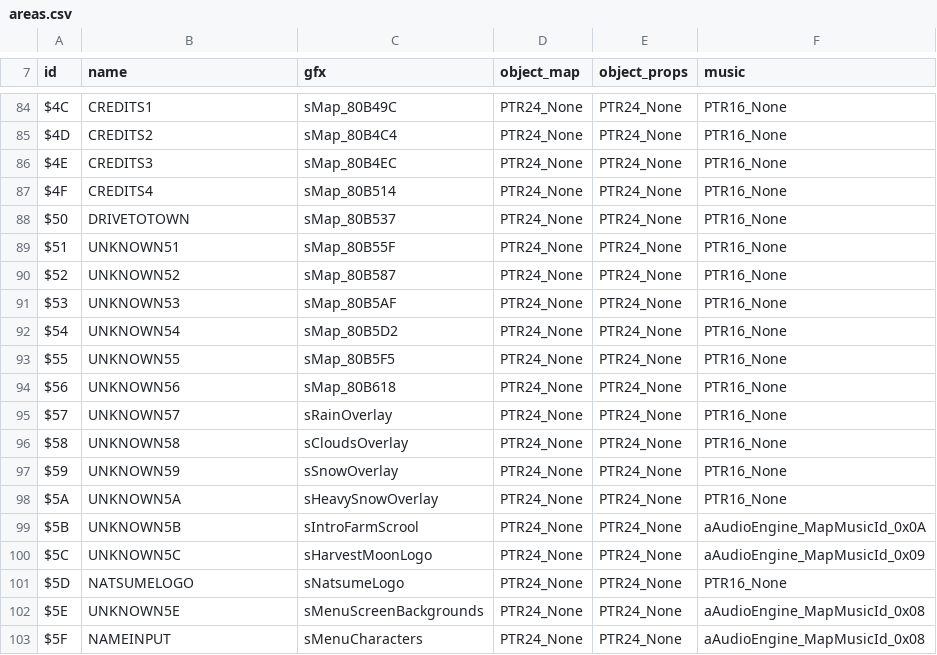
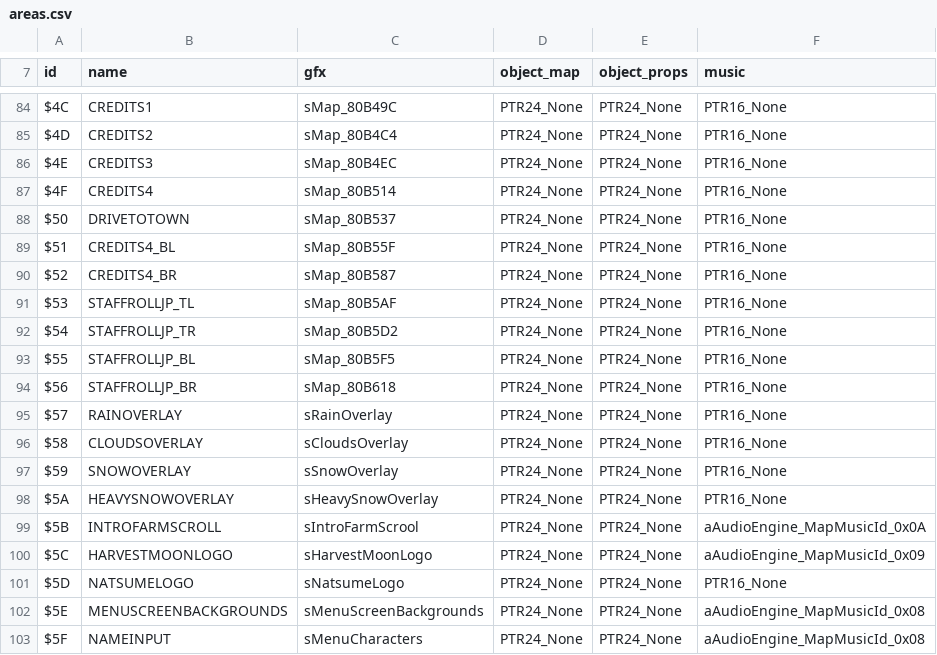
Before and after one commit to dzik87/HarvestMoonSNES, a CSV file: defs/areas/areas.csv, drawn as a sheet; only a part is shown, gaps mark what is left out.

```diff
--- a/defs/areas/areas.csv
+++ b/defs/areas/areas.csv
@@ -88,16 +88,16 @@ $4F,CREDITS4,sMap_80B514,PTR24_None,PTR24_None,PTR16_None
 $50,DRIVETOTOWN,sMap_80B537,PTR24_None,PTR24_None,PTR16_None
-$51,UNKNOWN51,sMap_80B55F,PTR24_None,PTR24_None,PTR16_None
-$52,UNKNOWN52,sMap_80B587,PTR24_None,PTR24_None,PTR16_None
-$53,UNKNOWN53,sMap_80B5AF,PTR24_None,PTR24_None,PTR16_None
-$54,UNKNOWN54,sMap_80B5D2,PTR24_None,PTR24_None,PTR16_None
-$55,UNKNOWN55,sMap_80B5F5,PTR24_None,PTR24_None,PTR16_None
-$56,UNKNOWN56,sMap_80B618,PTR24_None,PTR24_None,PTR16_None
-$57,UNKNOWN57,sRainOverlay,PTR24_None,PTR24_None,PTR16_None
-$58,UNKNOWN58,sCloudsOverlay,PTR24_None,PTR24_None,PTR16_None
-$59,UNKNOWN59,sSnowOverlay,PTR24_None,PTR24_None,PTR16_None
-$5A,UNKNOWN5A,sHeavySnowOverlay,PTR24_None,PTR24_None,PTR16_None
-$5B,UNKNOWN5B,sIntroFarmScrool,PTR24_None,PTR24_None,aAudioEngine_MapMusicId_0x0A
-$5C,UNKNOWN5C,sHarvestMoonLogo,PTR24_None,PTR24_None,aAudioEngine_MapMusicId_0x09
+$51,CREDITS4_BL,sMap_80B55F,PTR24_None,PTR24_None,PTR16_None
+$52,CREDITS4_BR,sMap_80B587,PTR24_None,PTR24_None,PTR16_None
+$53,STAFFROLLJP_TL,sMap_80B5AF,PTR24_None,PTR24_None,PTR16_None
+$54,STAFFROLLJP_TR,sMap_80B5D2,PTR24_None,PTR24_None,PTR16_None
+$55,STAFFROLLJP_BL,sMap_80B5F5,PTR24_None,PTR24_None,PTR16_None
+$56,STAFFROLLJP_BR,sMap_80B618,PTR24_None,PTR24_None,PTR16_None
+$57,RAINOVERLAY,sRainOverlay,PTR24_None,PTR24_None,PTR16_None
+$58,CLOUDSOVERLAY,sCloudsOverlay,PTR24_None,PTR24_None,PTR16_None
+$59,SNOWOVERLAY,sSnowOverlay,PTR24_None,PTR24_None,PTR16_None
+$5A,HEAVYSNOWOVERLAY,sHeavySnowOverlay,PTR24_None,PTR24_None,PTR16_None
+$5B,INTROFARMSCROLL,sIntroFarmScrool,PTR24_None,PTR24_None,aAudioEngine_MapMusicId_0x0A
+$5C,HARVESTMOONLOGO,sHarvestMoonLogo,PTR24_None,PTR24_None,aAudioEngine_MapMusicId_0x09
 $5D,NATSUMELOGO,sNatsumeLogo,PTR24_None,PTR24_None,PTR16_None
-$5E,UNKNOWN5E,sMenuScreenBackgrounds,PTR24_None,PTR24_None,aAudioEngine_MapMusicId_0x08
+$5E,MENUSCREENBACKGROUNDS,sMenuScreenBackgrounds,PTR24_None,PTR24_None,aAudioEngine_MapMusicId_0x08
 $5F,NAMEINPUT,sMenuCharacters,PTR24_None,PTR24_None,aAudioEngine_MapMusicId_0x08
```
Also changed, not shown: assets/tables/data/carried_items.csv, assets/tables/data/palette_tables.csv, 36 other files.
